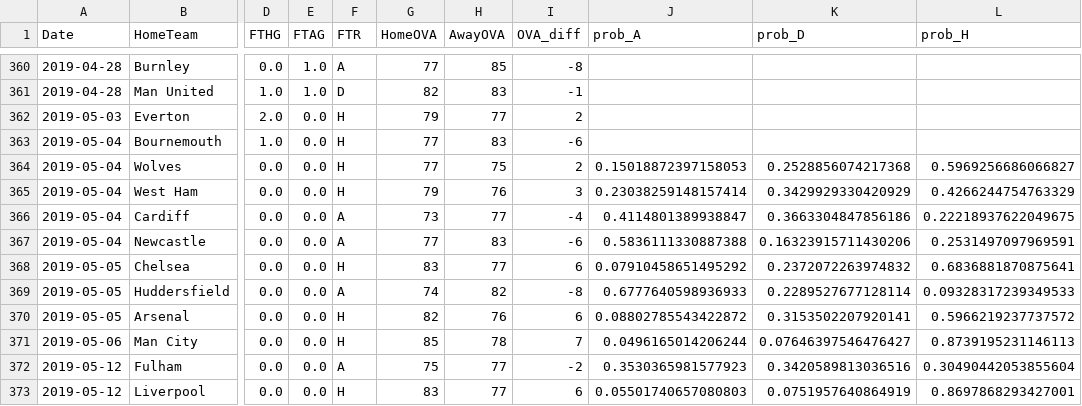
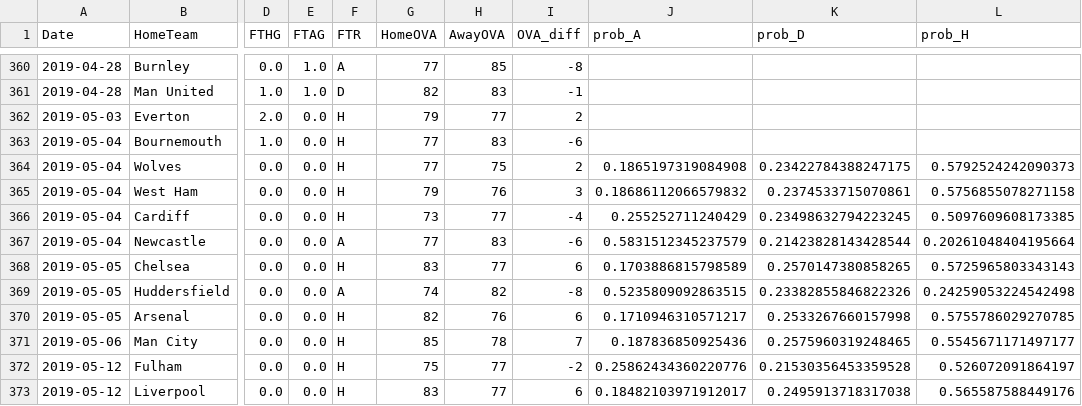
Before and after one commit to ConorAEA96/Football, a CSV file: Data/statistics/prediction_result.csv, drawn as a sheet; only a part is shown, gaps mark what is left out; the diff covers the shown part only; the diff names each change by its address in the sheet, - before the commit and + after, or states it on an @@ line.

```diff
--- a/Data/statistics/prediction_result.csv
+++ b/Data/statistics/prediction_result.csv
-J364 (prob_A): 0.15018872397158053
+J364 (prob_A): 0.1865197319084908
-K364 (prob_D): 0.2528856074217368
+K364 (prob_D): 0.23422784388247175
-L364 (prob_H): 0.5969256686066827
+L364 (prob_H): 0.5792524242090373
-J365 (prob_A): 0.23038259148157414
+J365 (prob_A): 0.18686112066579832
-K365 (prob_D): 0.3429929330420929
+K365 (prob_D): 0.2374533715070861
-L365 (prob_H): 0.4266244754763329
+L365 (prob_H): 0.5756855078271158
-F366 (FTR): A
+F366 (FTR): H
-J366 (prob_A): 0.4114801389938847
+J366 (prob_A): 0.255252711240429
-K366 (prob_D): 0.3663304847856186
+K366 (prob_D): 0.23498632794223245
-L366 (prob_H): 0.22218937622049675
+L366 (prob_H): 0.5097609608173385
-J367 (prob_A): 0.5836111330887388
+J367 (prob_A): 0.5831512345237579
-K367 (prob_D): 0.16323915711430206
+K367 (prob_D): 0.21423828143428544
-L367 (prob_H): 0.2531497097969591
+L367 (prob_H): 0.20261048404195664
-J368 (prob_A): 0.07910458651495292
+J368 (prob_A): 0.1703886815798589
-K368 (prob_D): 0.2372072263974832
+K368 (prob_D): 0.2570147380858265
-L368 (prob_H): 0.6836881870875641
+L368 (prob_H): 0.5725965803343143
-J369 (prob_A): 0.6777640598936933
+J369 (prob_A): 0.5235809092863515
-K369 (prob_D): 0.2289527677128114
+K369 (prob_D): 0.23382855846822326
-L369 (prob_H): 0.09328317239349533
+L369 (prob_H): 0.24259053224542498
-J370 (prob_A): 0.08802785543422872
+J370 (prob_A): 0.1710946310571217
-K370 (prob_D): 0.3153502207920141
+K370 (prob_D): 0.2533267660157998
-L370 (prob_H): 0.5966219237737572
+L370 (prob_H): 0.5755786029270785
-J371 (prob_A): 0.0496165014206244
+J371 (prob_A): 0.187836850925436
-K371 (prob_D): 0.07646397546476427
+K371 (prob_D): 0.2575960319248465
-L371 (prob_H): 0.8739195231146113
+L371 (prob_H): 0.5545671171497177
-F372 (FTR): A
+F372 (FTR): H
-J372 (prob_A): 0.3530365981577923
+J372 (prob_A): 0.25862434360220776
-K372 (prob_D): 0.3420589813036516
+K372 (prob_D): 0.21530356453359528
-L372 (prob_H): 0.30490442053855604
+L372 (prob_H): 0.526072091864197
-J373 (prob_A): 0.05501740657080803
+J373 (prob_A): 0.18482103971912017
-K373 (prob_D): 0.0751957640864919
+K373 (prob_D): 0.2495913718317038
-L373 (prob_H): 0.8697868293427001
+L373 (prob_H): 0.565587588449176
```
Also changed, not shown: 25 edited cells elsewhere in this file, Data/cleaned/2018-2019.csv, Data/model_confidence1.csv, 21 other files.
